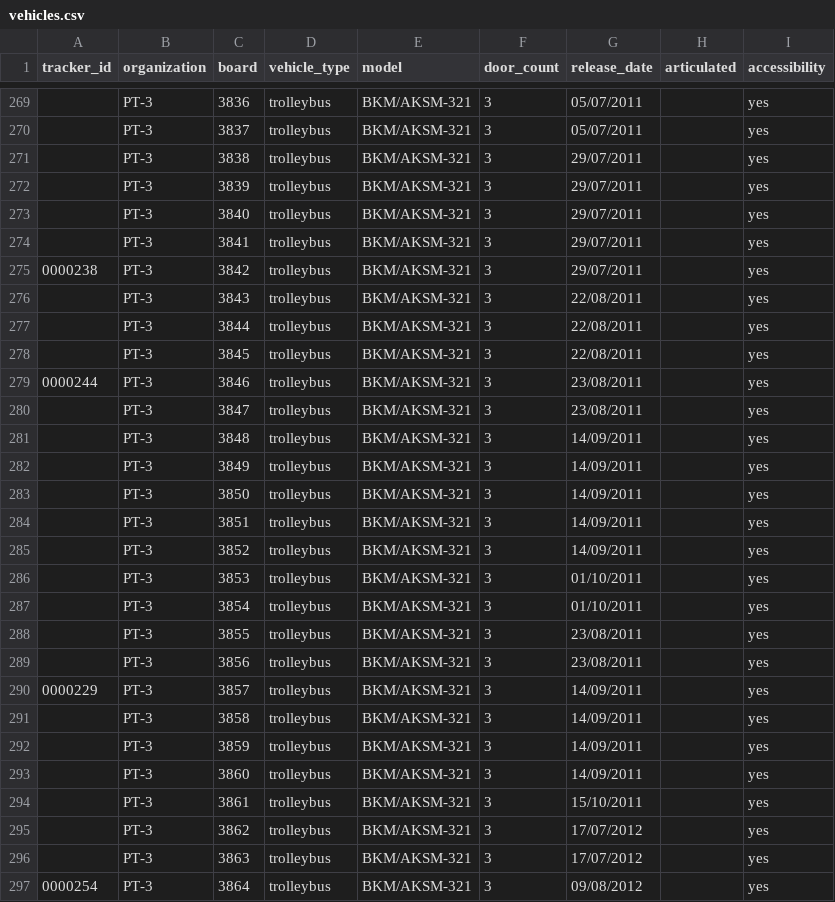
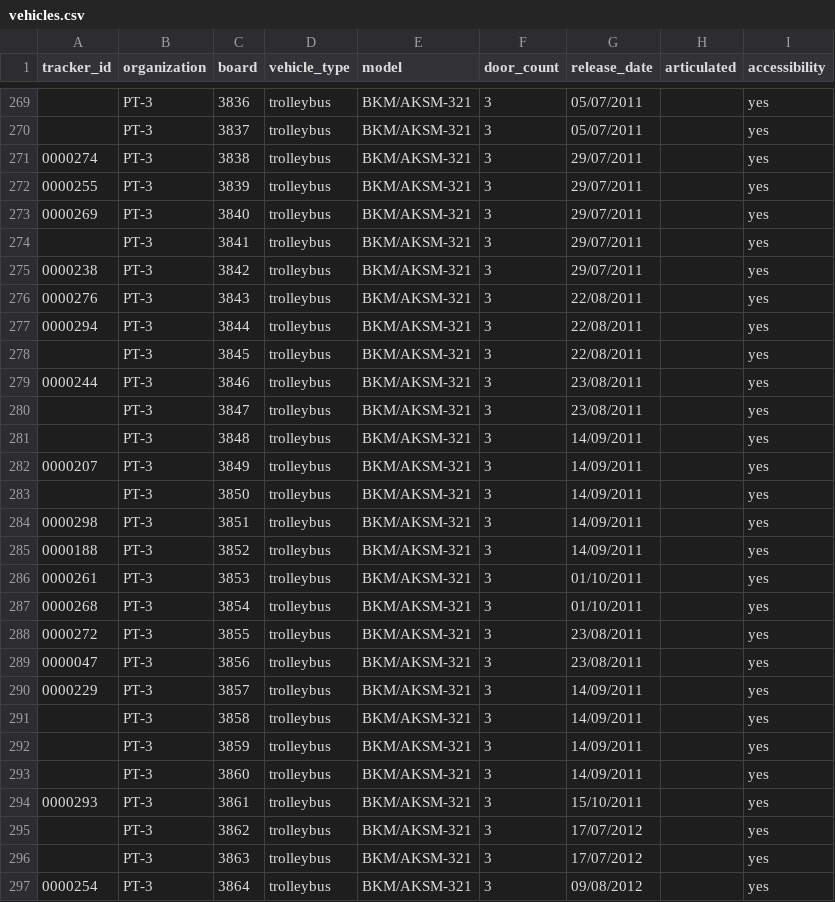
Before and after one commit to roataway/infrastructure-data, a CSV file: vehicles.csv, drawn as a sheet; only a part is shown, gaps mark what is left out; the diff covers the shown part only.

Commit message:
Add trackers

```diff
--- a/vehicles.csv
+++ b/vehicles.csv
@@ -270,9 +270,9 @@ tracker_id,organization,board,vehicle_type,model,door_count,release_date,articul
 ,PT-3,3837,trolleybus,BKM/AKSM-321,3,05/07/2011,,yes
-,PT-3,3838,trolleybus,BKM/AKSM-321,3,29/07/2011,,yes
-,PT-3,3839,trolleybus,BKM/AKSM-321,3,29/07/2011,,yes
-,PT-3,3840,trolleybus,BKM/AKSM-321,3,29/07/2011,,yes
+0000274,PT-3,3838,trolleybus,BKM/AKSM-321,3,29/07/2011,,yes
+0000255,PT-3,3839,trolleybus,BKM/AKSM-321,3,29/07/2011,,yes
+0000269,PT-3,3840,trolleybus,BKM/AKSM-321,3,29/07/2011,,yes
 ,PT-3,3841,trolleybus,BKM/AKSM-321,3,29/07/2011,,yes
 0000238,PT-3,3842,trolleybus,BKM/AKSM-321,3,29/07/2011,,yes
-,PT-3,3843,trolleybus,BKM/AKSM-321,3,22/08/2011,,yes
-,PT-3,3844,trolleybus,BKM/AKSM-321,3,22/08/2011,,yes
+0000276,PT-3,3843,trolleybus,BKM/AKSM-321,3,22/08/2011,,yes
+0000294,PT-3,3844,trolleybus,BKM/AKSM-321,3,22/08/2011,,yes
 ,PT-3,3845,trolleybus,BKM/AKSM-321,3,22/08/2011,,yes
@@ -281,10 +281,10 @@ tracker_id,organization,board,vehicle_type,model,door_count,release_date,articul
 ,PT-3,3848,trolleybus,BKM/AKSM-321,3,14/09/2011,,yes
-,PT-3,3849,trolleybus,BKM/AKSM-321,3,14/09/2011,,yes
+0000207,PT-3,3849,trolleybus,BKM/AKSM-321,3,14/09/2011,,yes
 ,PT-3,3850,trolleybus,BKM/AKSM-321,3,14/09/2011,,yes
-,PT-3,3851,trolleybus,BKM/AKSM-321,3,14/09/2011,,yes
-,PT-3,3852,trolleybus,BKM/AKSM-321,3,14/09/2011,,yes
-,PT-3,3853,trolleybus,BKM/AKSM-321,3,01/10/2011,,yes
-,PT-3,3854,trolleybus,BKM/AKSM-321,3,01/10/2011,,yes
-,PT-3,3855,trolleybus,BKM/AKSM-321,3,23/08/2011,,yes
-,PT-3,3856,trolleybus,BKM/AKSM-321,3,23/08/2011,,yes
+0000298,PT-3,3851,trolleybus,BKM/AKSM-321,3,14/09/2011,,yes
+0000188,PT-3,3852,trolleybus,BKM/AKSM-321,3,14/09/2011,,yes
+0000261,PT-3,3853,trolleybus,BKM/AKSM-321,3,01/10/2011,,yes
+0000268,PT-3,3854,trolleybus,BKM/AKSM-321,3,01/10/2011,,yes
+0000272,PT-3,3855,trolleybus,BKM/AKSM-321,3,23/08/2011,,yes
+0000047,PT-3,3856,trolleybus,BKM/AKSM-321,3,23/08/2011,,yes
 0000229,PT-3,3857,trolleybus,BKM/AKSM-321,3,14/09/2011,,yes
@@ -293,3 +293,3 @@ tracker_id,organization,board,vehicle_type,model,door_count,release_date,articul
 ,PT-3,3860,trolleybus,BKM/AKSM-321,3,14/09/2011,,yes
-,PT-3,3861,trolleybus,BKM/AKSM-321,3,15/10/2011,,yes
+0000293,PT-3,3861,trolleybus,BKM/AKSM-321,3,15/10/2011,,yes
 ,PT-3,3862,trolleybus,BKM/AKSM-321,3,17/07/2012,,yes
```
Also changed, not shown: 48 edited cells elsewhere in this file.
